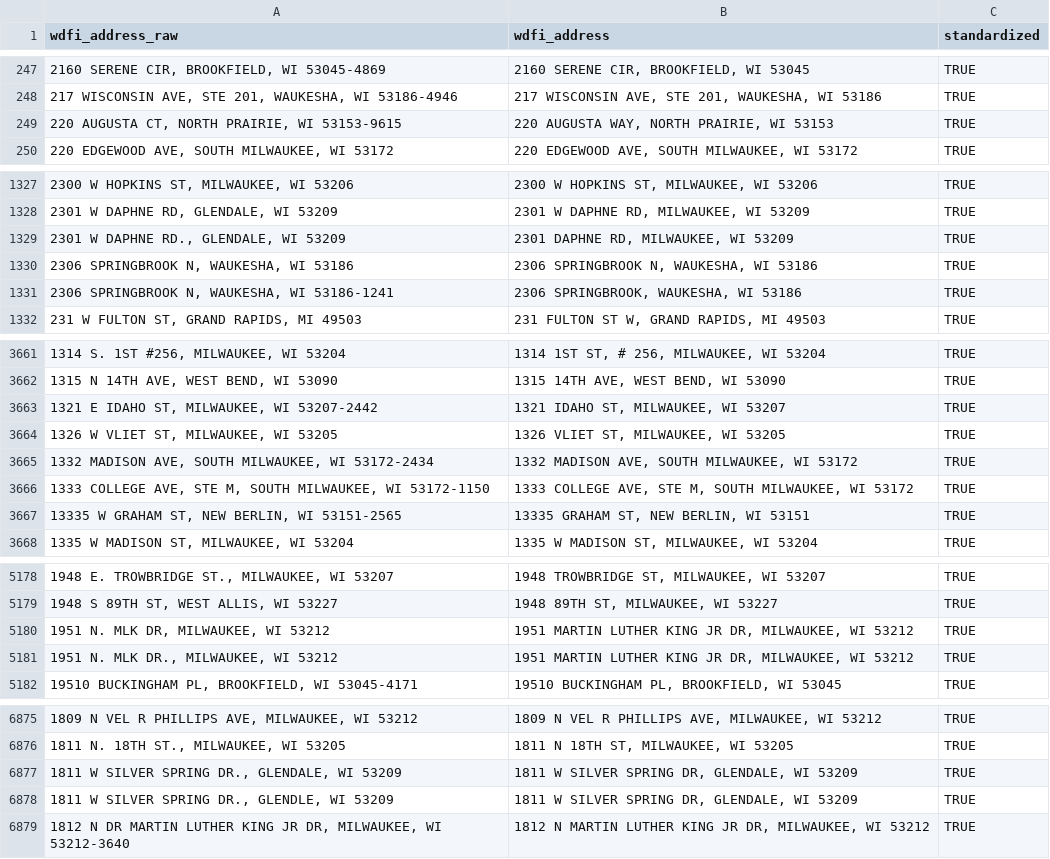
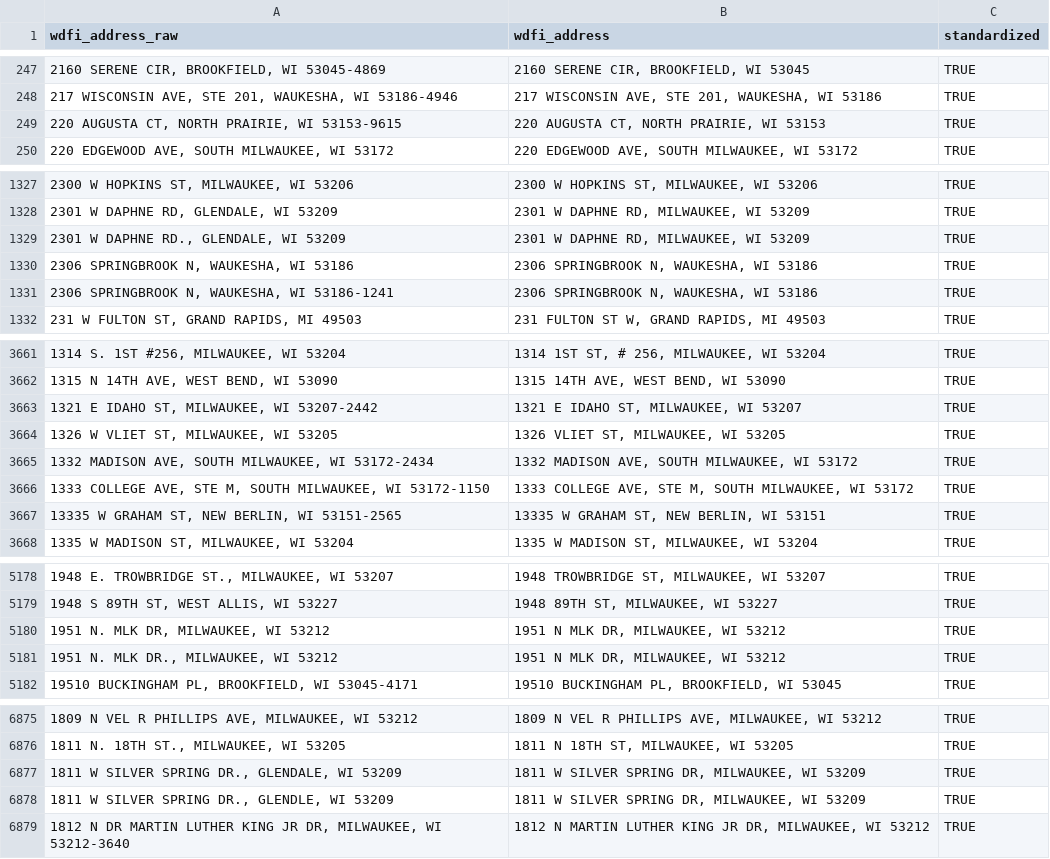
Before and after one commit to jdjohn215/mke-owner-networks, a CSV file: data/wdfi/standardized-addresses.csv, drawn as a sheet; only a part is shown, gaps mark what is left out; the diff covers the shown part only.

Commit message:
small address fixes

```diff
--- a/data/wdfi/standardized-addresses.csv
+++ b/data/wdfi/standardized-addresses.csv
@@ -248,3 +248,3 @@ wdfi_address_raw,wdfi_address,standardized
 "217 WISCONSIN AVE, STE 201, WAUKESHA, WI 53186-4946","217 WISCONSIN AVE, STE 201, WAUKESHA, WI 53186",TRUE
-"220 AUGUSTA CT, NORTH PRAIRIE, WI 53153-9615","220 AUGUSTA WAY, NORTH PRAIRIE, WI 53153",TRUE
+"220 AUGUSTA CT, NORTH PRAIRIE, WI 53153-9615","220 AUGUSTA CT, NORTH PRAIRIE, WI 53153",TRUE
 "220 EDGEWOOD AVE, SOUTH MILWAUKEE, WI 53172","220 EDGEWOOD AVE, SOUTH MILWAUKEE, WI 53172",TRUE
@@ -1328,5 +1328,5 @@ wdfi_address_raw,wdfi_address,standardized
 "2301 W DAPHNE RD, GLENDALE, WI 53209","2301 W DAPHNE RD, MILWAUKEE, WI 53209",TRUE
-"2301 W DAPHNE RD., GLENDALE, WI 53209","2301 DAPHNE RD, MILWAUKEE, WI 53209",TRUE
+"2301 W DAPHNE RD., GLENDALE, WI 53209","2301 W DAPHNE RD, MILWAUKEE, WI 53209",TRUE
 "2306 SPRINGBROOK N, WAUKESHA, WI 53186","2306 SPRINGBROOK N, WAUKESHA, WI 53186",TRUE
-"2306 SPRINGBROOK N, WAUKESHA, WI 53186-1241","2306 SPRINGBROOK, WAUKESHA, WI 53186",TRUE
+"2306 SPRINGBROOK N, WAUKESHA, WI 53186-1241","2306 SPRINGBROOK N, WAUKESHA, WI 53186",TRUE
 "231 W FULTON ST, GRAND RAPIDS, MI 49503","231 FULTON ST W, GRAND RAPIDS, MI 49503",TRUE
@@ -3662,3 +3662,3 @@ wdfi_address_raw,wdfi_address,standardized
 "1315 N 14TH AVE, WEST BEND, WI 53090","1315 14TH AVE, WEST BEND, WI 53090",TRUE
-"1321 E IDAHO ST, MILWAUKEE, WI 53207-2442","1321 IDAHO ST, MILWAUKEE, WI 53207",TRUE
+"1321 E IDAHO ST, MILWAUKEE, WI 53207-2442","1321 E IDAHO ST, MILWAUKEE, WI 53207",TRUE
 "1326 W VLIET ST, MILWAUKEE, WI 53205","1326 VLIET ST, MILWAUKEE, WI 53205",TRUE
@@ -3666,3 +3666,3 @@ wdfi_address_raw,wdfi_address,standardized
 "1333 COLLEGE AVE, STE M, SOUTH MILWAUKEE, WI 53172-1150","1333 COLLEGE AVE, STE M, SOUTH MILWAUKEE, WI 53172",TRUE
-"13335 W GRAHAM ST, NEW BERLIN, WI 53151-2565","13335 GRAHAM ST, NEW BERLIN, WI 53151",TRUE
+"13335 W GRAHAM ST, NEW BERLIN, WI 53151-2565","13335 W GRAHAM ST, NEW BERLIN, WI 53151",TRUE
 "1335 W MADISON ST, MILWAUKEE, WI 53204","1335 W MADISON ST, MILWAUKEE, WI 53204",TRUE
@@ -5179,4 +5179,4 @@ wdfi_address_raw,wdfi_address,standardized
 "1948 S 89TH ST, WEST ALLIS, WI 53227","1948 89TH ST, MILWAUKEE, WI 53227",TRUE
-"1951 N. MLK DR, MILWAUKEE, WI 53212","1951 MARTIN LUTHER KING JR DR, MILWAUKEE, WI 53212",TRUE
-"1951 N. MLK DR., MILWAUKEE, WI 53212","1951 MARTIN LUTHER KING JR DR, MILWAUKEE, WI 53212",TRUE
+"1951 N. MLK DR, MILWAUKEE, WI 53212","1951 N MLK DR, MILWAUKEE, WI 53212",TRUE
+"1951 N. MLK DR., MILWAUKEE, WI 53212","1951 N MLK DR, MILWAUKEE, WI 53212",TRUE
 "19510 BUCKINGHAM PL, BROOKFIELD, WI 53045-4171","19510 BUCKINGHAM PL, BROOKFIELD, WI 53045",TRUE
@@ -6876,4 +6876,4 @@ wdfi_address_raw,wdfi_address,standardized
 "1811 N. 18TH ST., MILWAUKEE, WI 53205","1811 N 18TH ST, MILWAUKEE, WI 53205",TRUE
-"1811 W SILVER SPRING DR., GLENDALE, WI 53209","1811 W SILVER SPRING DR, GLENDALE, WI 53209",TRUE
-"1811 W SILVER SPRING DR., GLENDLE, WI 53209","1811 W SILVER SPRING DR, GLENDALE, WI 53209",TRUE
+"1811 W SILVER SPRING DR., GLENDALE, WI 53209","1811 W SILVER SPRING DR, MILWAUKEE, WI 53209",TRUE
+"1811 W SILVER SPRING DR., GLENDLE, WI 53209","1811 W SILVER SPRING DR, MILWAUKEE, WI 53209",TRUE
 "1812 N DR MARTIN LUTHER KING JR DR, MILWAUKEE, WI 53212-3640","1812 N MARTIN LUTHER KING JR DR, MILWAUKEE, WI 53212",TRUE
```
Also changed, not shown: 57 edited cells elsewhere in this file, 1 other file.
